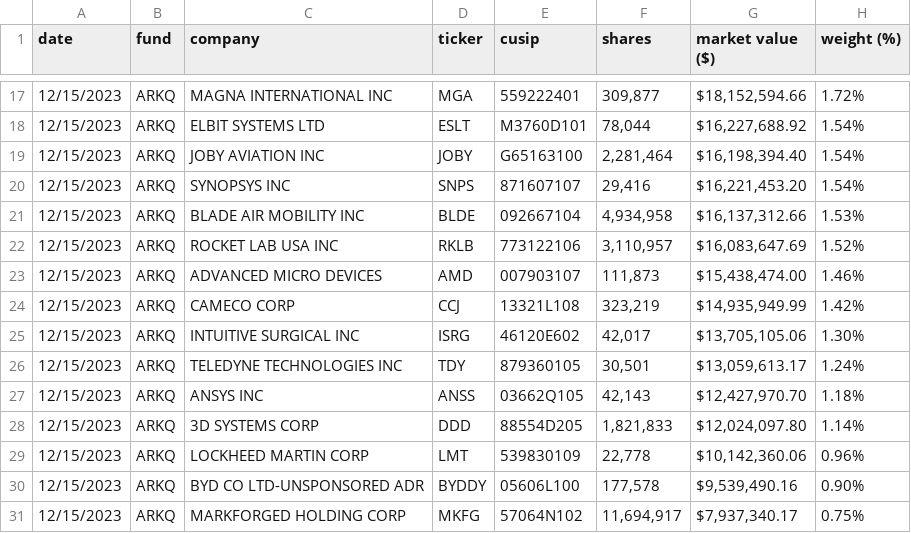
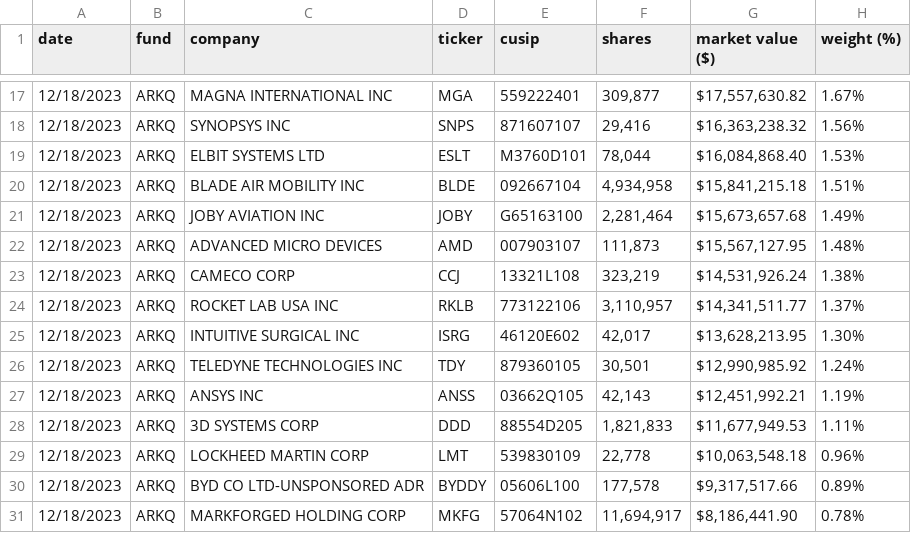
Before and after one commit to tigger0jk/ark-invest-scraper, a CSV file: holdings/ARK_AUTONOMOUS_TECH._&_ROBOTICS_ETF_ARKQ_HOLDINGS.csv, drawn as a sheet; only a part is shown, gaps mark what is left out; the diff covers the shown part only.

```diff
--- a/holdings/ARK_AUTONOMOUS_TECH._&_ROBOTICS_ETF_ARKQ_HOLDINGS.csv
+++ b/holdings/ARK_AUTONOMOUS_TECH._&_ROBOTICS_ETF_ARKQ_HOLDINGS.csv
@@ -17,15 +17,15 @@ date,fund,company,ticker,cusip,shares,market  value  ($),weight  (%)
-12/15/2023,ARKQ,MAGNA  INTERNATIONAL  INC,MGA,559222401,"309,877","$18,152,594.66",1.72%
-12/15/2023,ARKQ,ELBIT  SYSTEMS  LTD,ESLT,M3760D101,"78,044","$16,227,688.92",1.54%
-12/15/2023,ARKQ,JOBY  AVIATION  INC,JOBY,G65163100,"2,281,464","$16,198,394.40",1.54%
-12/15/2023,ARKQ,SYNOPSYS  INC,SNPS,871607107,"29,416","$16,221,453.20",1.54%
-12/15/2023,ARKQ,BLADE  AIR  MOBILITY  INC,BLDE,092667104,"4,934,958","$16,137,312.66",1.53%
-12/15/2023,ARKQ,ROCKET  LAB  USA  INC,RKLB,773122106,"3,110,957","$16,083,647.69",1.52%
-12/15/2023,ARKQ,ADVANCED  MICRO  DEVICES,AMD,007903107,"111,873","$15,438,474.00",1.46%
-12/15/2023,ARKQ,CAMECO  CORP,CCJ,13321L108,"323,219","$14,935,949.99",1.42%
-12/15/2023,ARKQ,INTUITIVE  SURGICAL  INC,ISRG,46120E602,"42,017","$13,705,105.06",1.30%
-12/15/2023,ARKQ,TELEDYNE  TECHNOLOGIES  INC,TDY,879360105,"30,501","$13,059,613.17",1.24%
-12/15/2023,ARKQ,ANSYS  INC,ANSS,03662Q105,"42,143","$12,427,970.70",1.18%
-12/15/2023,ARKQ,3D  SYSTEMS  CORP,DDD,88554D205,"1,821,833","$12,024,097.80",1.14%
-12/15/2023,ARKQ,LOCKHEED  MARTIN  CORP,LMT,539830109,"22,778","$10,142,360.06",0.96%
-12/15/2023,ARKQ,BYD  CO  LTD-UNSPONSORED  ADR,BYDDY,05606L100,"177,578","$9,539,490.16",0.90%
-12/15/2023,ARKQ,MARKFORGED  HOLDING  CORP,MKFG,57064N102,"11,694,917","$7,937,340.17",0.75%
+12/18/2023,ARKQ,MAGNA  INTERNATIONAL  INC,MGA,559222401,"309,877","$17,557,630.82",1.67%
+12/18/2023,ARKQ,SYNOPSYS  INC,SNPS,871607107,"29,416","$16,363,238.32",1.56%
+12/18/2023,ARKQ,ELBIT  SYSTEMS  LTD,ESLT,M3760D101,"78,044","$16,084,868.40",1.53%
+12/18/2023,ARKQ,BLADE  AIR  MOBILITY  INC,BLDE,092667104,"4,934,958","$15,841,215.18",1.51%
+12/18/2023,ARKQ,JOBY  AVIATION  INC,JOBY,G65163100,"2,281,464","$15,673,657.68",1.49%
+12/18/2023,ARKQ,ADVANCED  MICRO  DEVICES,AMD,007903107,"111,873","$15,567,127.95",1.48%
+12/18/2023,ARKQ,CAMECO  CORP,CCJ,13321L108,"323,219","$14,531,926.24",1.38%
+12/18/2023,ARKQ,ROCKET  LAB  USA  INC,RKLB,773122106,"3,110,957","$14,341,511.77",1.37%
+12/18/2023,ARKQ,INTUITIVE  SURGICAL  INC,ISRG,46120E602,"42,017","$13,628,213.95",1.30%
+12/18/2023,ARKQ,TELEDYNE  TECHNOLOGIES  INC,TDY,879360105,"30,501","$12,990,985.92",1.24%
+12/18/2023,ARKQ,ANSYS  INC,ANSS,03662Q105,"42,143","$12,451,992.21",1.19%
+12/18/2023,ARKQ,3D  SYSTEMS  CORP,DDD,88554D205,"1,821,833","$11,677,949.53",1.11%
+12/18/2023,ARKQ,LOCKHEED  MARTIN  CORP,LMT,539830109,"22,778","$10,063,548.18",0.96%
+12/18/2023,ARKQ,BYD  CO  LTD-UNSPONSORED  ADR,BYDDY,05606L100,"177,578","$9,317,517.66",0.89%
+12/18/2023,ARKQ,MARKFORGED  HOLDING  CORP,MKFG,57064N102,"11,694,917","$8,186,441.90",0.78%
```
Also changed, not shown: 1 added row, 1 removed row and 58 edited cells elsewhere in this file, holdings/ARK_FINTECH_INNOVATION_ETF_ARKF_HOLDINGS.csv, holdings/ARK_INNOVATION_ETF_ARKK_HOLDINGS.csv, 6 other files.
